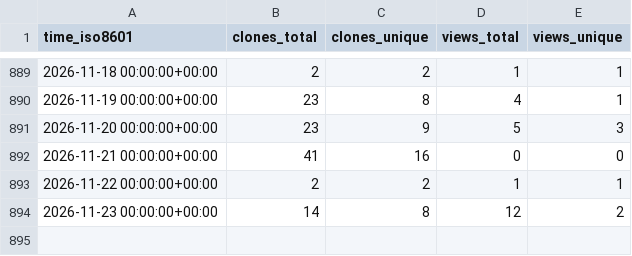
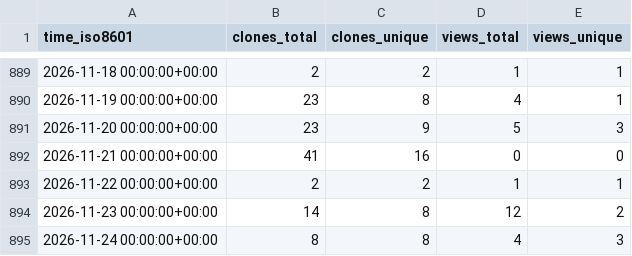
Before and after one commit to ConesaLab/IsoAnnot, a CSV file: ConesaLab/IsoAnnot/ghrs-data/views_clones_aggregate.csv, drawn as a sheet; only a part is shown, gaps mark what is left out; the diff names each change by its address in the sheet, - before the commit and + after, or states it on an @@ line.

```diff
--- a/ConesaLab/IsoAnnot/ghrs-data/views_clones_aggregate.csv
+++ b/ConesaLab/IsoAnnot/ghrs-data/views_clones_aggregate.csv
+row 895: 2026-11-24 00:00:00+00:00 | 8 | 8 | 4 | 3
```
Also changed, not shown: 1 other file.
